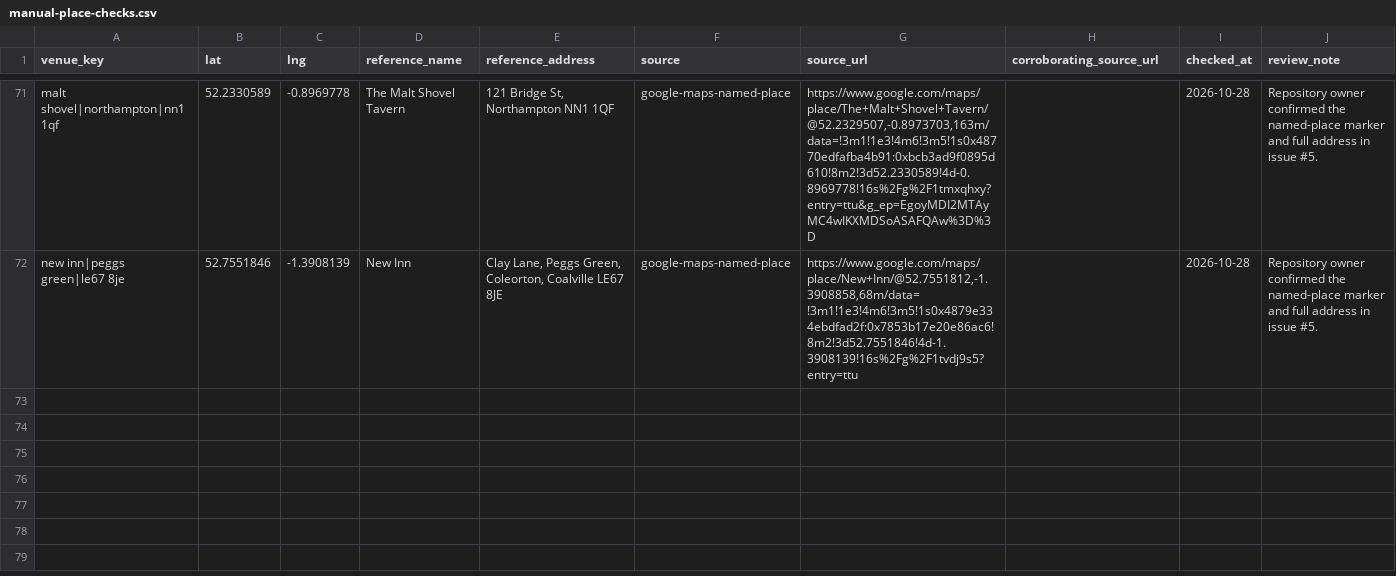
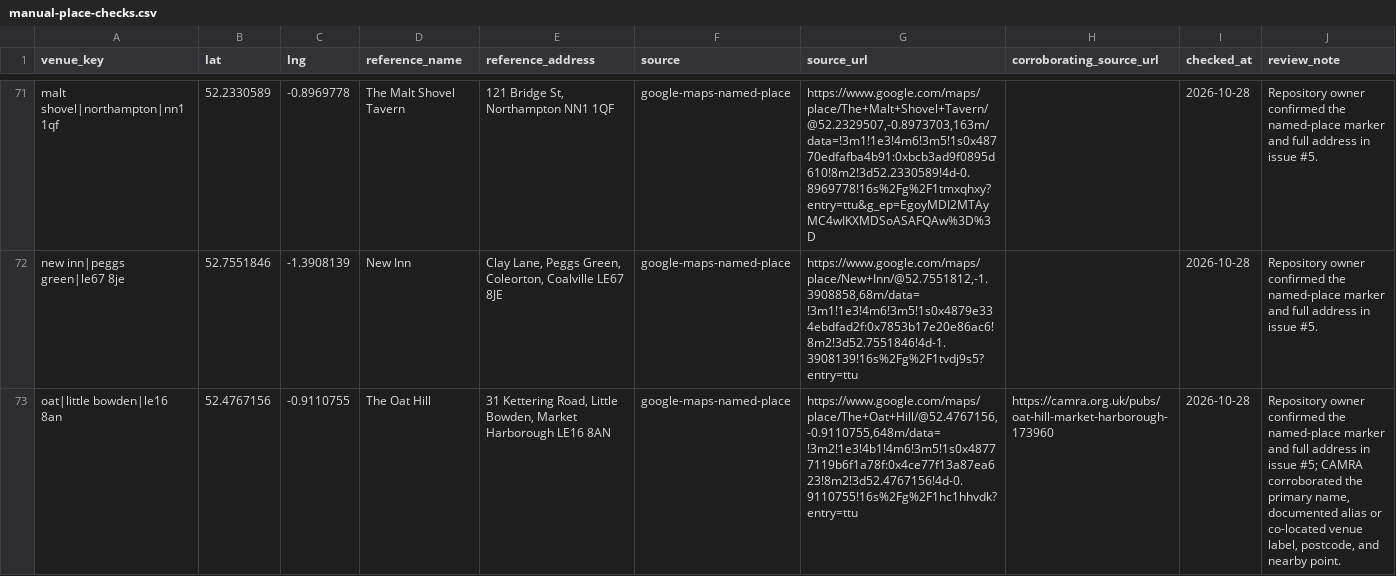
Before and after one commit to bristolbagpiper/BassBeerMap, a CSV file: audit/manual-place-checks.csv, drawn as a sheet; only a part is shown, gaps mark what is left out; the diff names each change by its address in the sheet, - before the commit and + after, or states it on an @@ line.

```diff
--- a/audit/manual-place-checks.csv
+++ b/audit/manual-place-checks.csv
+row 73: oat|little bowden|le16 8an | 52.4767156 | -0.9110755 | The Oat Hill | 31 Kettering Road, Little Bowden, Market Harborough LE16 8AN | google-maps-named-place | https://www.google.com/maps/place/The+Oat+Hill/@52.4767156,-0.9110755,648m/data=!3m2!1e3!4b1!4m6!3m5!1s0x48777119b6f1a78f:0x4ce77f13a87ea623!8m2!3d52.4767156!4d-0.9110755!16s%2Fg%2F1hc1hhvdk?entry=ttu | https://camra.org.uk/pubs/oat-hill-market-harborough-173960 | 2026-10-28 | Repository owner confirmed the named-place marker and full address in issue #5; CAMRA corroborated the primary name, documented alias or co-located venue label, postcode, and nearby point.
```
Also changed, not shown: 6 other files.
